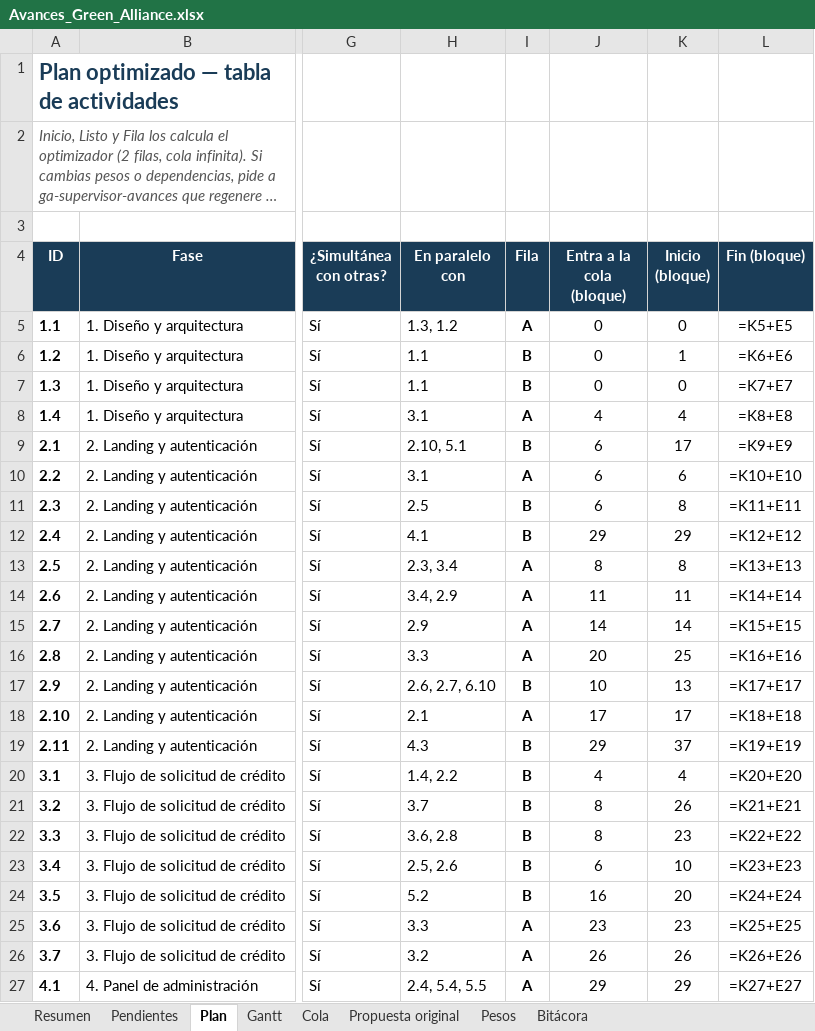
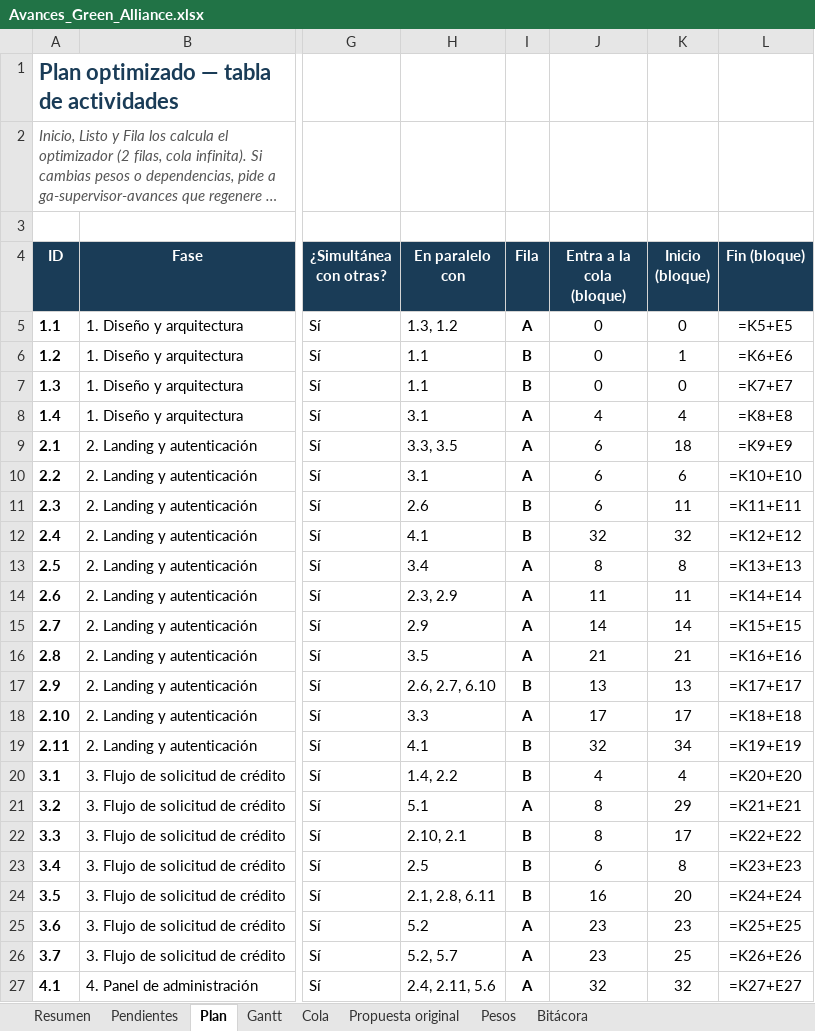
Before and after one commit to GreenAllianceCoo/PagGreenAlliance, an Excel workbook: docs/avances/Avances_Green_Alliance.xlsx, sheet Plan, drawn as a sheet; only a part is shown, gaps mark what is left out; long unchanged cells end in …; values as stored, in another font and other column widths than the file's, no borders; formulas without a stored value are shown as written; conditional formats not drawn; the diff covers the shown part only; the diff names each change by its address in the sheet, - before the commit and + after, or states it on an @@ line.

```diff
--- a/docs/avances/Avances_Green_Alliance.xlsx (sheet Plan)
+++ b/docs/avances/Avances_Green_Alliance.xlsx (sheet Plan)
-H9 (En paralelo con): 2.10, 5.1
+H9 (En paralelo con): 3.3, 3.5
-I9 (Fila): B
+I9 (Fila): A
-K9 (Inicio (bloque)): 17
+K9 (Inicio (bloque)): 18
-H11 (En paralelo con): 2.5
+H11 (En paralelo con): 2.6
-K11 (Inicio (bloque)): 8
+K11 (Inicio (bloque)): 11
-J12 (Entra a la cola (bloque)): 29
+J12 (Entra a la cola (bloque)): 32
-K12 (Inicio (bloque)): 29
+K12 (Inicio (bloque)): 32
-H13 (En paralelo con): 2.3, 3.4
+H13 (En paralelo con): 3.4
-H14 (En paralelo con): 3.4, 2.9
+H14 (En paralelo con): 2.3, 2.9
-H16 (En paralelo con): 3.3
+H16 (En paralelo con): 3.5
-J16 (Entra a la cola (bloque)): 20
+J16 (Entra a la cola (bloque)): 21
-K16 (Inicio (bloque)): 25
+K16 (Inicio (bloque)): 21
-J17 (Entra a la cola (bloque)): 10
+J17 (Entra a la cola (bloque)): 13
-H18 (En paralelo con): 2.1
+H18 (En paralelo con): 3.3
-H19 (En paralelo con): 4.3
+H19 (En paralelo con): 4.1
-J19 (Entra a la cola (bloque)): 29
+J19 (Entra a la cola (bloque)): 32
-K19 (Inicio (bloque)): 37
+K19 (Inicio (bloque)): 34
-H21 (En paralelo con): 3.7
+H21 (En paralelo con): 5.1
-I21 (Fila): B
+I21 (Fila): A
-K21 (Inicio (bloque)): 26
+K21 (Inicio (bloque)): 29
-H22 (En paralelo con): 3.6, 2.8
+H22 (En paralelo con): 2.10, 2.1
-K22 (Inicio (bloque)): 23
+K22 (Inicio (bloque)): 17
-H23 (En paralelo con): 2.5, 2.6
+H23 (En paralelo con): 2.5
-K23 (Inicio (bloque)): 10
+K23 (Inicio (bloque)): 8
-H24 (En paralelo con): 5.2
+H24 (En paralelo con): 2.1, 2.8, 6.11
-H25 (En paralelo con): 3.3
+H25 (En paralelo con): 5.2
-H26 (En paralelo con): 3.2
+H26 (En paralelo con): 5.2, 5.7
-J26 (Entra a la cola (bloque)): 26
+J26 (Entra a la cola (bloque)): 23
-K26 (Inicio (bloque)): 26
+K26 (Inicio (bloque)): 25
-H27 (En paralelo con): 2.4, 5.4, 5.5
+H27 (En paralelo con): 2.4, 2.11, 5.6
-J27 (Entra a la cola (bloque)): 29
+J27 (Entra a la cola (bloque)): 32
-K27 (Inicio (bloque)): 29
+K27 (Inicio (bloque)): 32
```
Also changed, not shown: 5 added rows and 97 edited cells elsewhere in this sheet, sheet Gantt, sheet Cola, sheet Pendientes, sheet Resumen, sheet Bitácora, sheet Pesos, 32 other files.
